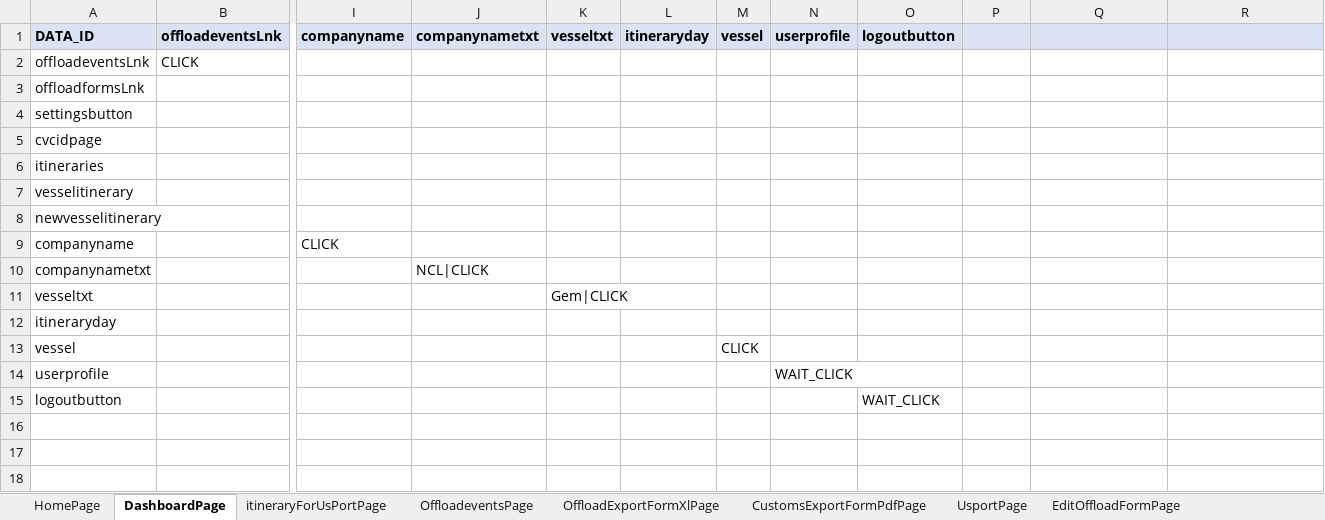
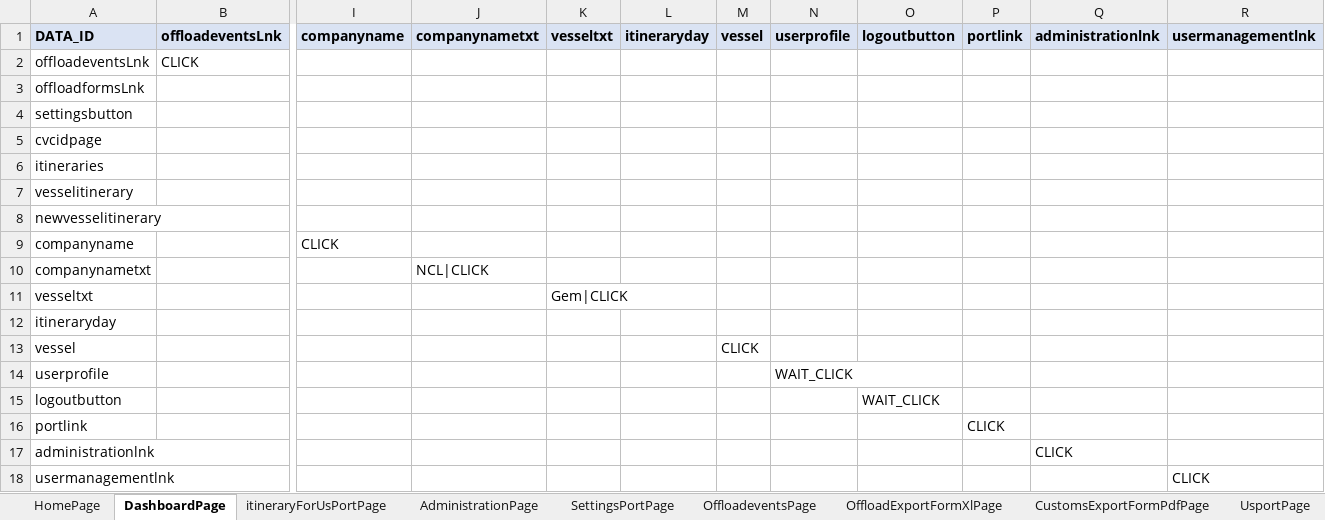
Before and after one commit to sravanpendyala/ccpautomation, an Excel workbook: config/uat/ccp/nclccp.xlsx, sheet DashboardPage, drawn as a sheet; only a part is shown, gaps mark what is left out; values as stored, in another font and other column widths than the file's, no borders; rows hold the shown columns only; the diff names each change by its address in the sheet, - before the commit and + after, or states it on an @@ line.

```diff
--- a/config/uat/ccp/nclccp.xlsx (sheet DashboardPage)
+++ b/config/uat/ccp/nclccp.xlsx (sheet DashboardPage)
+sheet tab: AdministrationPage
+sheet tab: SettingsPortPage
-P1: (empty)
+P1: portlink
-Q1: (empty)
+Q1: administrationlnk
-R1: (empty)
+R1: usermanagementlnk
+row 16: portlink |  |  |  |  |  |  |  |  | CLICK
+row 17: administrationlnk |  |  |  |  |  |  |  |  |  | CLICK
+row 18: usermanagementlnk |  |  |  |  |  |  |  |  |  |  | CLICK
```
Also changed, not shown: sheet HomePage, sheet UsportPage, 13 other files.
